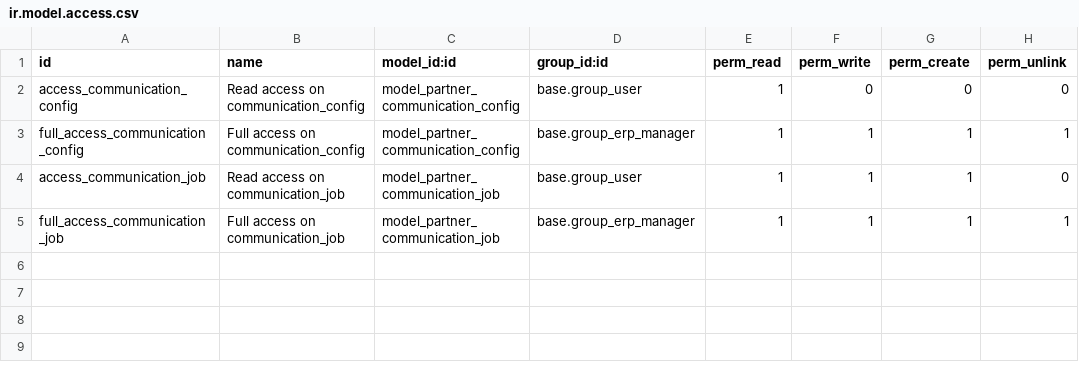
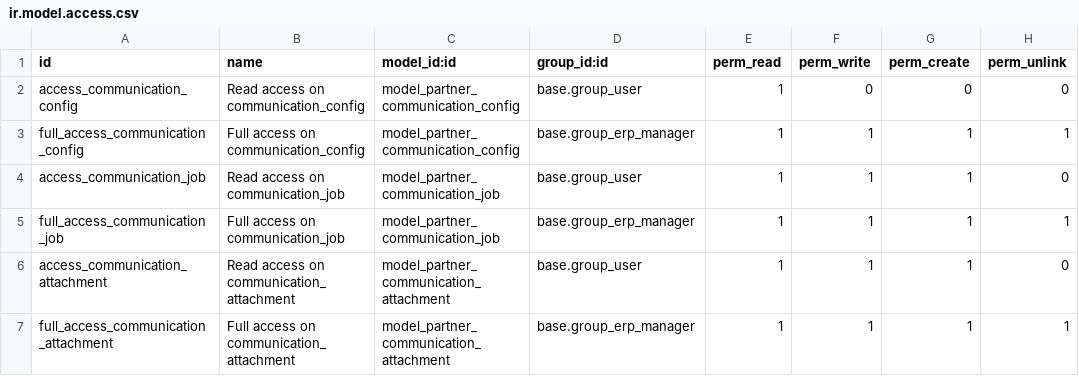
Before and after one commit to CompassionCH/compassion-modules, a CSV file: partner_communication/security/ir.model.access.csv, drawn as a sheet; the diff names each change by its address in the sheet, - before the commit and + after, or states it on an @@ line.

Commit message:
Make communication attachments directly printable

```diff
--- a/partner_communication/security/ir.model.access.csv
+++ b/partner_communication/security/ir.model.access.csv
+row 6: access_communication_attachment | Read access on communication_attachment | model_partner_communication_attachment | base.group_user | 1 | 1 | 1 | 0
+row 7: full_access_communication_attachment | Full access on communication_attachment | model_partner_communication_attachment | base.group_erp_manager | 1 | 1 | 1 | 1
```
Also changed, not shown: 8 other files.
